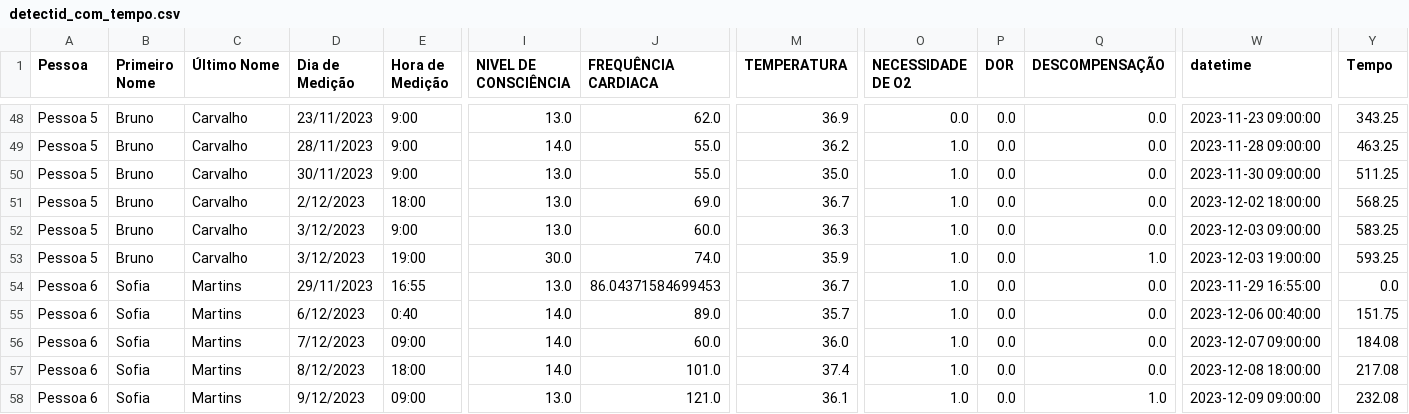
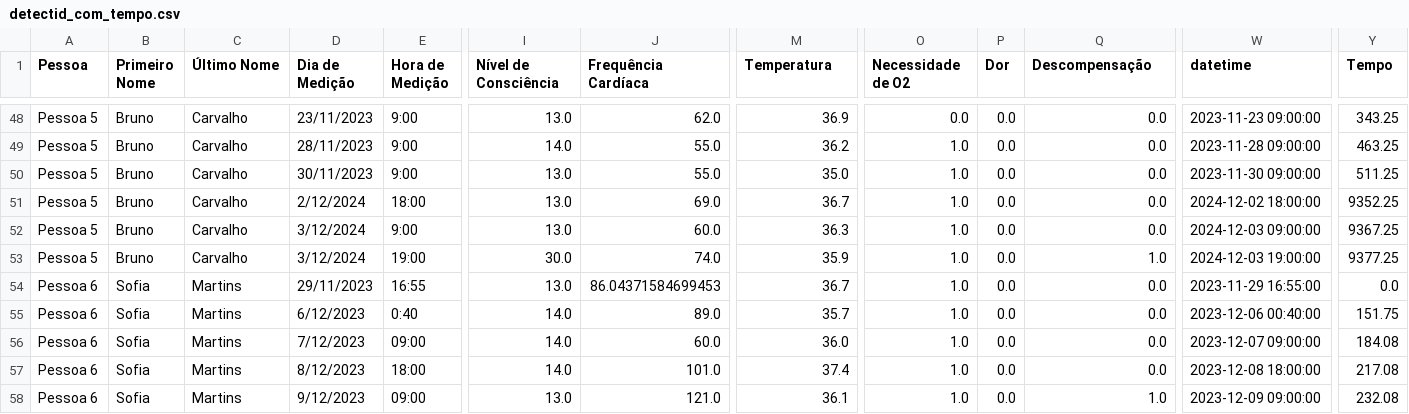
Before and after one commit to GoncaloCSilva/Detect-id, a CSV file: my_detectID/detectid_com_tempo.csv, drawn as a sheet; only a part is shown, gaps mark what is left out; the diff names each change by its address in the sheet, - before the commit and + after, or states it on an @@ line.

Commit message:
Nomes dos dados do CSV arranjados (não há caps)

```diff
--- a/my_detectID/detectid_com_tempo.csv
+++ b/my_detectID/detectid_com_tempo.csv
-I1: NIVEL DE CONSCIÊNCIA
+I1: Nível de Consciência
-J1: FREQUÊNCIA CARDIACA
+J1: Frequência Cardíaca
-M1: TEMPERATURA
+M1: Temperatura
-O1: NECESSIDADE DE O2
+O1: Necessidade de O2
-P1: DOR
+P1: Dor
-Q1: DESCOMPENSAÇÃO
+Q1: Descompensação
-D51 (Dia de Medição): 2/12/2023
+D51 (Dia de Medição): 2/12/2024
-W51 (datetime): 2023-12-02 18:00:00
+W51 (datetime): 2024-12-02 18:00:00
-Y51 (Tempo): 568.25
+Y51 (Tempo): 9352.25
-D52:D53 (Dia de Medição): 3/12/2023
+D52:D53 (Dia de Medição): 3/12/2024
-W52 (datetime): 2023-12-03 09:00:00
+W52 (datetime): 2024-12-03 09:00:00
-Y52 (Tempo): 583.25
+Y52 (Tempo): 9367.25
-W53 (datetime): 2023-12-03 19:00:00
+W53 (datetime): 2024-12-03 19:00:00
-Y53 (Tempo): 593.25
+Y53 (Tempo): 9377.25
```
Also changed, not shown: my_detectID/detectid.csv, 5 other files.
